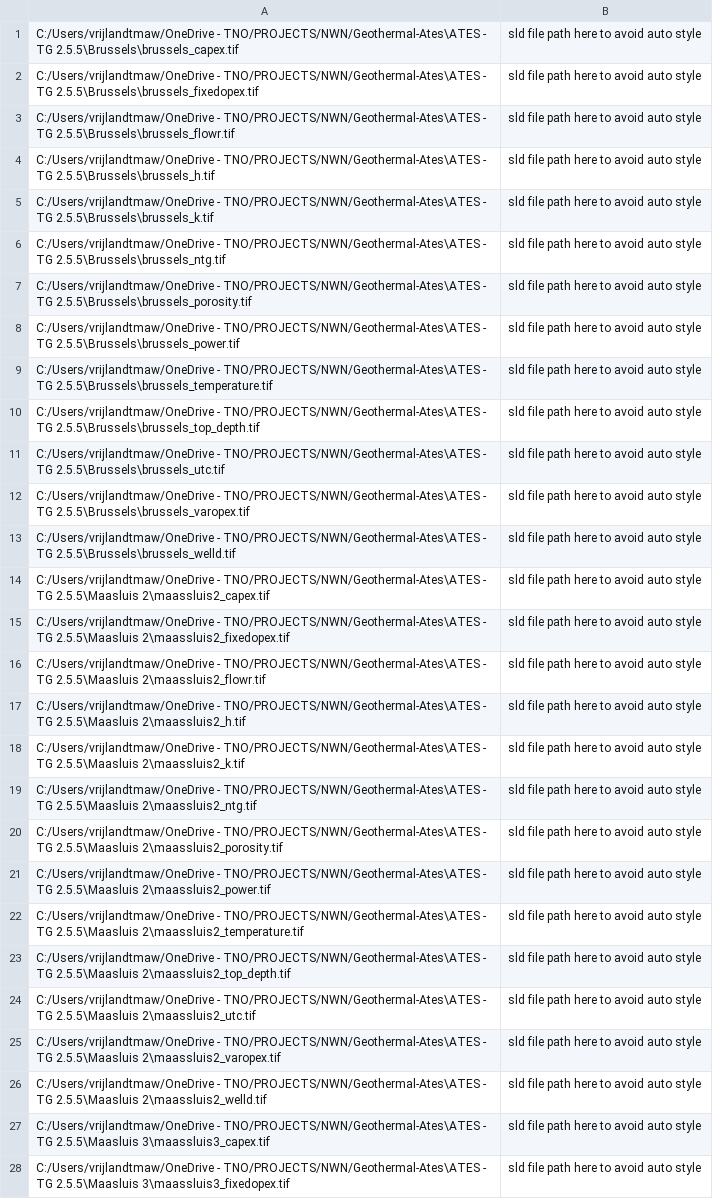
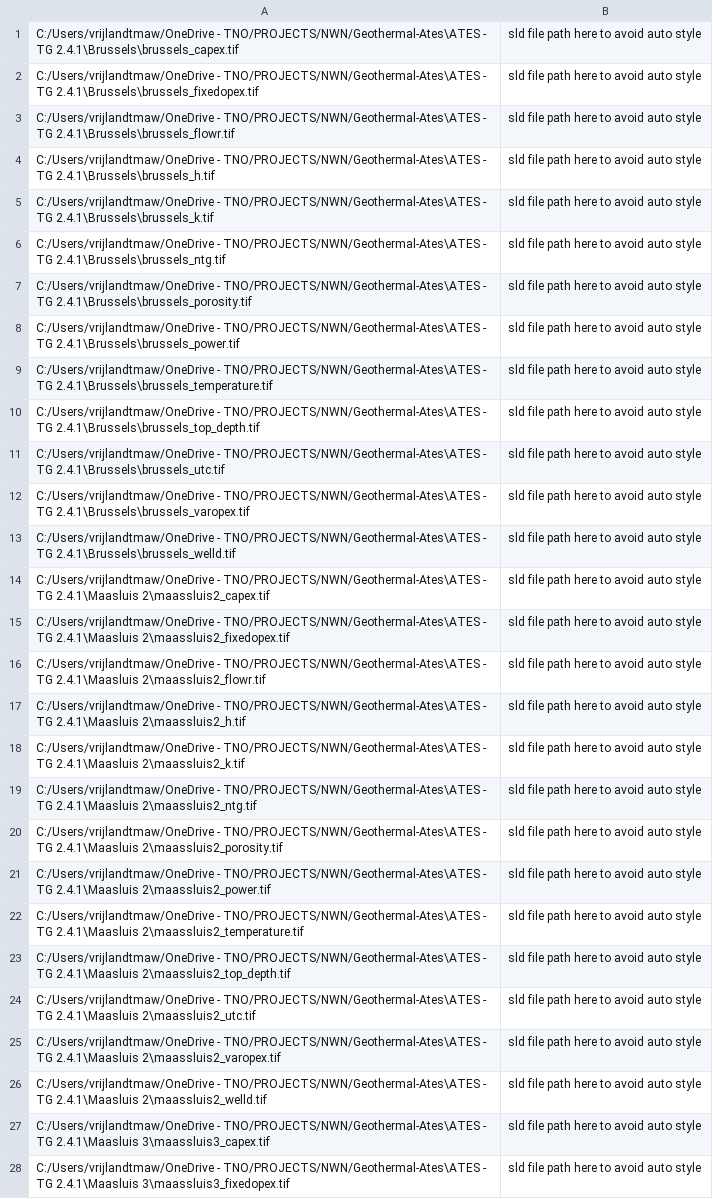
Before and after one commit to ESDLMapEditorESSIM/esdl-mapeditor, a CSV file: scripts/wms_layers/interm_files/wms_files_to_import.csv, drawn as a sheet; only a part is shown; the diff covers the shown part only; the diff names each change by its address in the sheet, - before the commit and + after, or states it on an @@ line.

Commit message:
fix wms layer loading script

```diff
--- a/scripts/wms_layers/interm_files/wms_files_to_import.csv
+++ b/scripts/wms_layers/interm_files/wms_files_to_import.csv
-A1: …- TG 2.5.5\Brussels\brussels_capex.tif
+A1: …- TG 2.4.1\Brussels\brussels_capex.tif
-A2: …- TG 2.5.5\Brussels\brussels_fixedopex.tif
+A2: …- TG 2.4.1\Brussels\brussels_fixedopex.tif
-A3: …- TG 2.5.5\Brussels\brussels_flowr.tif
+A3: …- TG 2.4.1\Brussels\brussels_flowr.tif
-A4: …- TG 2.5.5\Brussels\brussels_h.tif
+A4: …- TG 2.4.1\Brussels\brussels_h.tif
-A5: …- TG 2.5.5\Brussels\brussels_k.tif
+A5: …- TG 2.4.1\Brussels\brussels_k.tif
-A6: …- TG 2.5.5\Brussels\brussels_ntg.tif
+A6: …- TG 2.4.1\Brussels\brussels_ntg.tif
-A7: …- TG 2.5.5\Brussels\brussels_porosity.tif
+A7: …- TG 2.4.1\Brussels\brussels_porosity.tif
-A8: …- TG 2.5.5\Brussels\brussels_power.tif
+A8: …- TG 2.4.1\Brussels\brussels_power.tif
-A9: …- TG 2.5.5\Brussels\brussels_temperature.tif
+A9: …- TG 2.4.1\Brussels\brussels_temperature.tif
-A10: …- TG 2.5.5\Brussels\brussels_top_depth.tif
+A10: …- TG 2.4.1\Brussels\brussels_top_depth.tif
-A11: …- TG 2.5.5\Brussels\brussels_utc.tif
+A11: …- TG 2.4.1\Brussels\brussels_utc.tif
-A12: …- TG 2.5.5\Brussels\brussels_varopex.tif
+A12: …- TG 2.4.1\Brussels\brussels_varopex.tif
-A13: …- TG 2.5.5\Brussels\brussels_welld.tif
+A13: …- TG 2.4.1\Brussels\brussels_welld.tif
-A14: …- TG 2.5.5\Maasluis 2\maassluis2_capex.tif
+A14: …- TG 2.4.1\Maasluis 2\maassluis2_capex.tif
-A15: …- TG 2.5.5\Maasluis 2\maassluis2_fixedopex.tif
+A15: …- TG 2.4.1\Maasluis 2\maassluis2_fixedopex.tif
-A16: …- TG 2.5.5\Maasluis 2\maassluis2_flowr.tif
+A16: …- TG 2.4.1\Maasluis 2\maassluis2_flowr.tif
-A17: …- TG 2.5.5\Maasluis 2\maassluis2_h.tif
+A17: …- TG 2.4.1\Maasluis 2\maassluis2_h.tif
-A18: …- TG 2.5.5\Maasluis 2\maassluis2_k.tif
+A18: …- TG 2.4.1\Maasluis 2\maassluis2_k.tif
-A19: …- TG 2.5.5\Maasluis 2\maassluis2_ntg.tif
+A19: …- TG 2.4.1\Maasluis 2\maassluis2_ntg.tif
-A20: …- TG 2.5.5\Maasluis 2\maassluis2_porosity.tif
+A20: …- TG 2.4.1\Maasluis 2\maassluis2_porosity.tif
-A21: …- TG 2.5.5\Maasluis 2\maassluis2_power.tif
+A21: …- TG 2.4.1\Maasluis 2\maassluis2_power.tif
-A22: …- TG 2.5.5\Maasluis 2\maassluis2_temperature.tif
+A22: …- TG 2.4.1\Maasluis 2\maassluis2_temperature.tif
-A23: …- TG 2.5.5\Maasluis 2\maassluis2_top_depth.tif
+A23: …- TG 2.4.1\Maasluis 2\maassluis2_top_depth.tif
-A24: …- TG 2.5.5\Maasluis 2\maassluis2_utc.tif
+A24: …- TG 2.4.1\Maasluis 2\maassluis2_utc.tif
-A25: …- TG 2.5.5\Maasluis 2\maassluis2_varopex.tif
+A25: …- TG 2.4.1\Maasluis 2\maassluis2_varopex.tif
-A26: …- TG 2.5.5\Maasluis 2\maassluis2_welld.tif
+A26: …- TG 2.4.1\Maasluis 2\maassluis2_welld.tif
-A27: …- TG 2.5.5\Maasluis 3\maassluis3_capex.tif
+A27: …- TG 2.4.1\Maasluis 3\maassluis3_capex.tif
-A28: …- TG 2.5.5\Maasluis 3\maassluis3_fixedopex.tif
+A28: …- TG 2.4.1\Maasluis 3\maassluis3_fixedopex.tif
```
Also changed, not shown: 37 edited cells elsewhere in this file, 5 other files.
